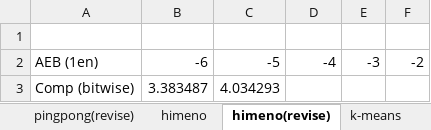
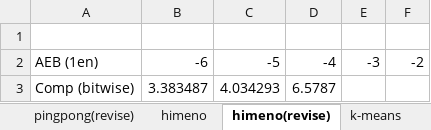
Before and after one commit to smallcat9603/data-compression, an Excel workbook: impl/data-compression.xlsx, sheet himeno(revise), drawn as a sheet; values as stored, in another font and other column widths than the file's, no borders; the diff names each change by its address in the sheet, - before the commit and + after, or states it on an @@ line.

```diff
--- a/impl/data-compression.xlsx (sheet himeno(revise))
+++ b/impl/data-compression.xlsx (sheet himeno(revise))
-D3: (empty)
+D3: 6.5787
```
Also changed, not shown: 1 other file.
